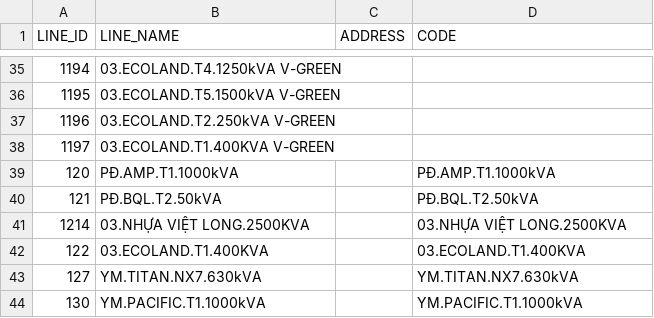
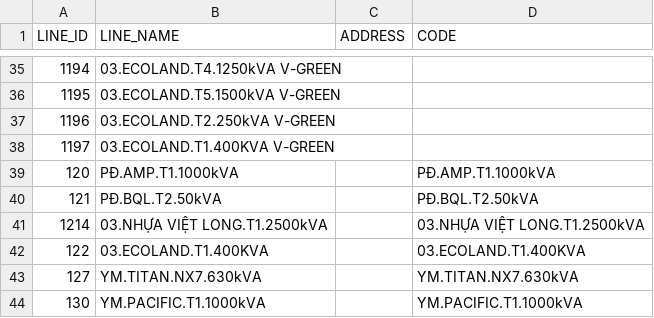
Before and after one commit to Gelex-Electric/shared-diary-pocketbase, a CSV file: public/line_info.csv, drawn as a sheet; only a part is shown, gaps mark what is left out.

```diff
--- a/public/line_info.csv
+++ b/public/line_info.csv
@@ -40,3 +40,3 @@ LINE_ID,LINE_NAME,ADDRESS,CODE
 121,PĐ.BQL.T2.50kVA,,PĐ.BQL.T2.50kVA
-1214,03.NHỰA VIỆT LONG.2500KVA,,03.NHỰA VIỆT LONG.2500KVA
+1214,03.NHỰA VIỆT LONG.T1.2500kVA,,03.NHỰA VIỆT LONG.T1.2500kVA
 122,03.ECOLAND.T1.400KVA,,03.ECOLAND.T1.400KVA
```
Also changed, not shown: public/mba_info.csv, public/metterinfo.csv, 6 other files.
